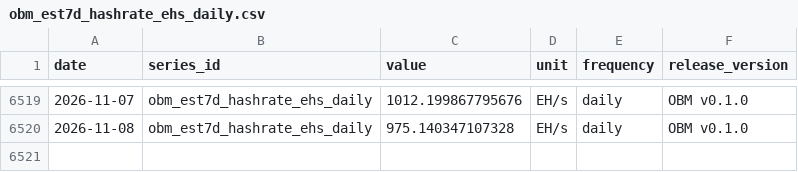
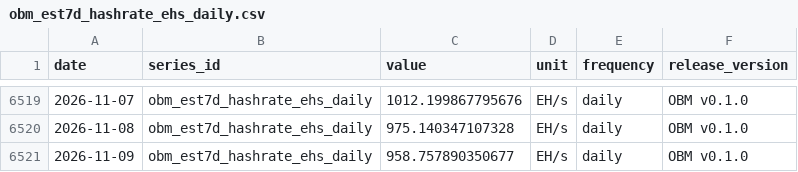
Before and after one commit to diegorllanos/open-bitcoin-metrics, a CSV file: metrics/obm_est7d_hashrate_ehs_daily/obm_est7d_hashrate_ehs_daily.csv, drawn as a sheet; only a part is shown, gaps mark what is left out.

```diff
--- a/metrics/obm_est7d_hashrate_ehs_daily/obm_est7d_hashrate_ehs_daily.csv
+++ b/metrics/obm_est7d_hashrate_ehs_daily/obm_est7d_hashrate_ehs_daily.csv
@@ -6520 +6520,2 @@ date,series_id,value,unit,frequency,release_version
 2026-11-08,obm_est7d_hashrate_ehs_daily,975.140347107328,EH/s,daily,OBM v0.1.0
+2026-11-09,obm_est7d_hashrate_ehs_daily,958.757890350677,EH/s,daily,OBM v0.1.0
```
Also changed, not shown: metrics/obm_difficulty_eod_daily/obm_difficulty_eod_daily.csv, metrics/obm_fee_share_revenue_ratio_daily/obm_fee_share_revenue_ratio_daily.csv, 43 other files.
